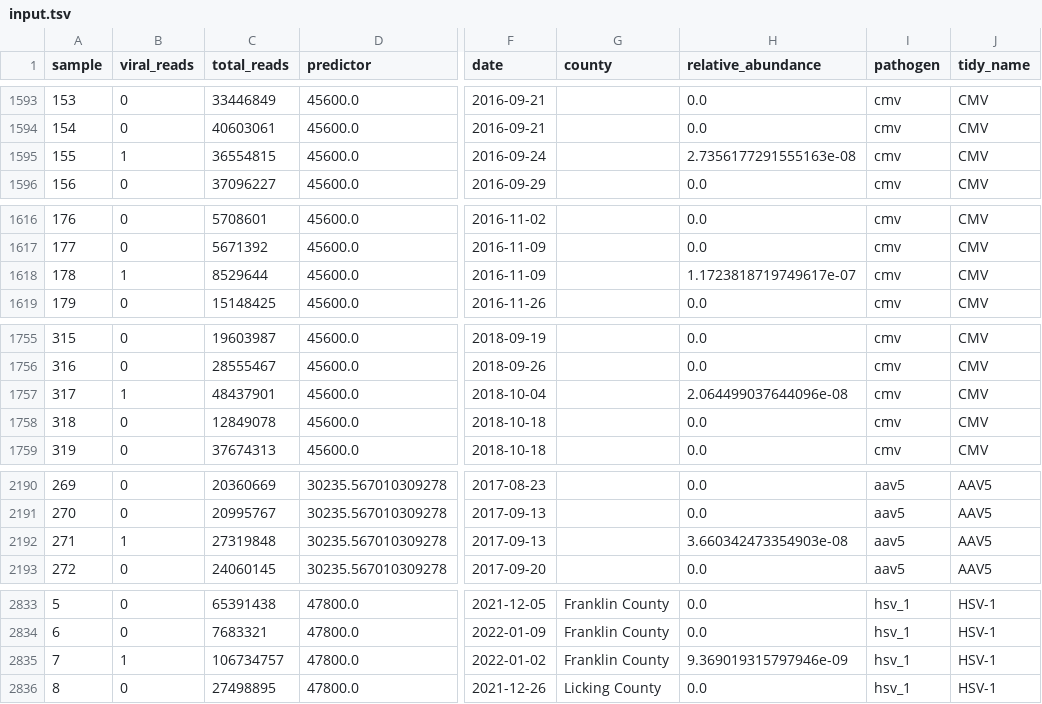
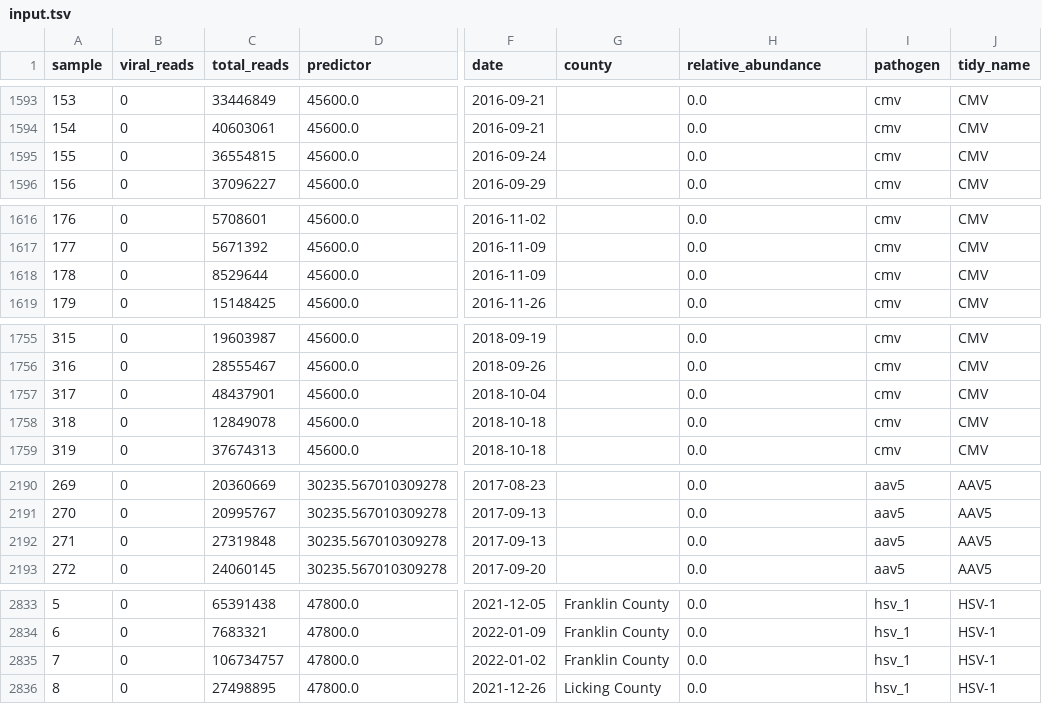
Before and after one commit to naobservatory/p2ra, a TSV file: input.tsv, drawn as a sheet; only a part is shown, gaps mark what is left out; the diff covers the shown part only; the diff names each change by its address in the sheet, - before the commit and + after, or states it on an @@ line.

```diff
--- a/input.tsv
+++ b/input.tsv
-B1595 (viral_reads): 1
+B1595 (viral_reads): 0
-H1595 (relative_abundance): 2.7356177291555163e-08
+H1595 (relative_abundance): 0.0
-B1618 (viral_reads): 1
+B1618 (viral_reads): 0
-H1618 (relative_abundance): 1.1723818719749617e-07
+H1618 (relative_abundance): 0.0
-B1757 (viral_reads): 1
+B1757 (viral_reads): 0
-H1757 (relative_abundance): 2.064499037644096e-08
+H1757 (relative_abundance): 0.0
-B2192 (viral_reads): 1
+B2192 (viral_reads): 0
-H2192 (relative_abundance): 3.660342473354903e-08
+H2192 (relative_abundance): 0.0
-B2835 (viral_reads): 1
+B2835 (viral_reads): 0
-H2835 (relative_abundance): 9.369019315797946e-09
+H2835 (relative_abundance): 0.0
```
Also changed, not shown: 36 edited cells elsewhere in this file, fits_summary.tsv.
